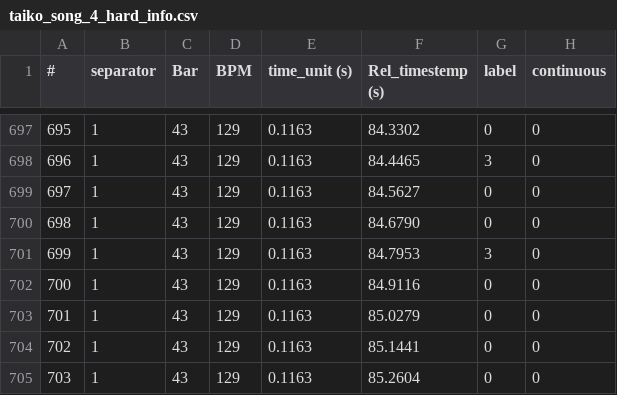
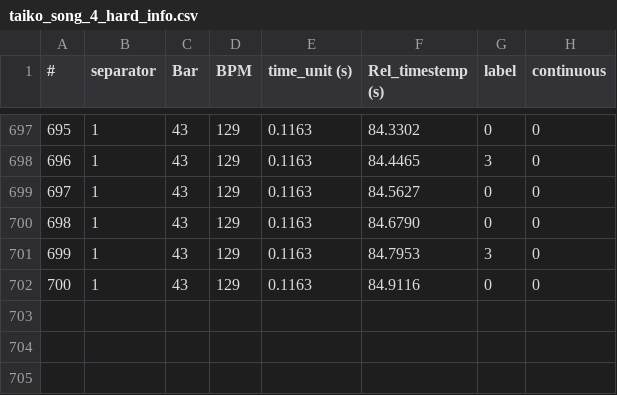
Before and after one commit to dsmilab/Taiko-Master, a CSV file: backup/taiko_tables/taiko_song_4_hard_info.csv, drawn as a sheet; only a part is shown, gaps mark what is left out; the diff names each change by its address in the sheet, - before the commit and + after, or states it on an @@ line.

```diff
--- a/backup/taiko_tables/taiko_song_4_hard_info.csv
+++ b/backup/taiko_tables/taiko_song_4_hard_info.csv
-row 703: 701 | 1 | 43 | 129 | 0.1163 | 85.0279 | 0 | 0
-row 704: 702 | 1 | 43 | 129 | 0.1163 | 85.1441 | 0 | 0
-row 705: 703 | 1 | 43 | 129 | 0.1163 | 85.2604 | 0 | 0
```
Also changed, not shown: backup/taiko_tables/taiko_play.csv, backup/taiko_tables/taiko_song_1_easy_info.csv, 8 other files.
